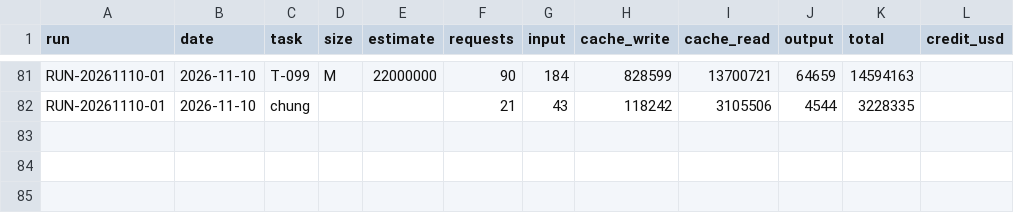
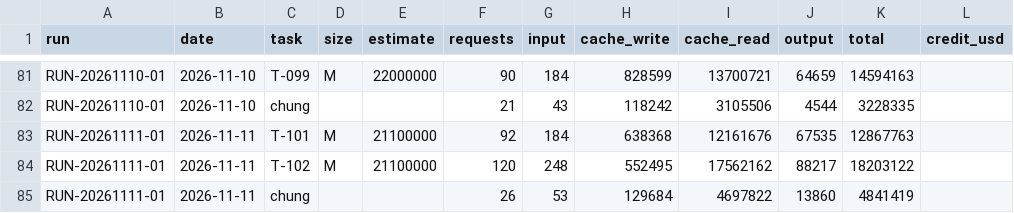
Before and after one commit to VGL-Studio/app-project-template, a CSV file: docs/metrics/token-usage.csv, drawn as a sheet; only a part is shown, gaps mark what is left out; the diff names each change by its address in the sheet, - before the commit and + after, or states it on an @@ line.

```diff
--- a/docs/metrics/token-usage.csv
+++ b/docs/metrics/token-usage.csv
+row 83: RUN-20261111-01 | 2026-11-11 | T-101 | M | 21100000 | 92 | 184 | 638368 | 12161676 | 67535 | 12867763
+row 84: RUN-20261111-01 | 2026-11-11 | T-102 | M | 21100000 | 120 | 248 | 552495 | 17562162 | 88217 | 18203122
+row 85: RUN-20261111-01 | 2026-11-11 | chung |  |  | 26 | 53 | 129684 | 4697822 | 13860 | 4841419
```
Also changed, not shown: 1 other file.
